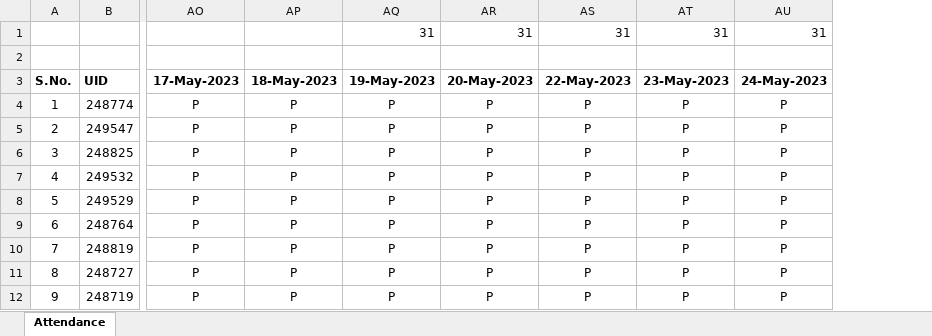
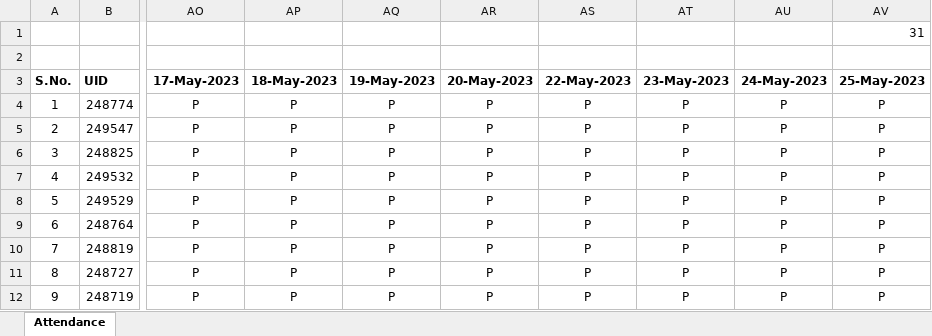
Before and after one commit to jagasia/ust1, an Excel workbook: Attendance_UST batch1 Jag.xlsx, sheet Attendance, drawn as a sheet; only a part is shown, gaps mark what is left out; values as stored, in another font and other column widths than the file's, no borders; the diff names each change by its address in the sheet, - before the commit and + after, or states it on an @@ line.

```diff
--- a/Attendance_UST batch1 Jag.xlsx (sheet Attendance)
+++ b/Attendance_UST batch1 Jag.xlsx (sheet Attendance)
+column AV (25-May-2023), row 1: 31; rows 4-12: all P
-AQ1 (19-May-2023): 31
+AQ1 (19-May-2023): (empty)
-AR1 (20-May-2023): 31
+AR1 (20-May-2023): (empty)
-AS1 (22-May-2023): 31
+AS1 (22-May-2023): (empty)
-AT1 (23-May-2023): 31
+AT1 (23-May-2023): (empty)
-AU1 (24-May-2023): 31
+AU1 (24-May-2023): (empty)
```
Also changed, not shown: 17 other files.
